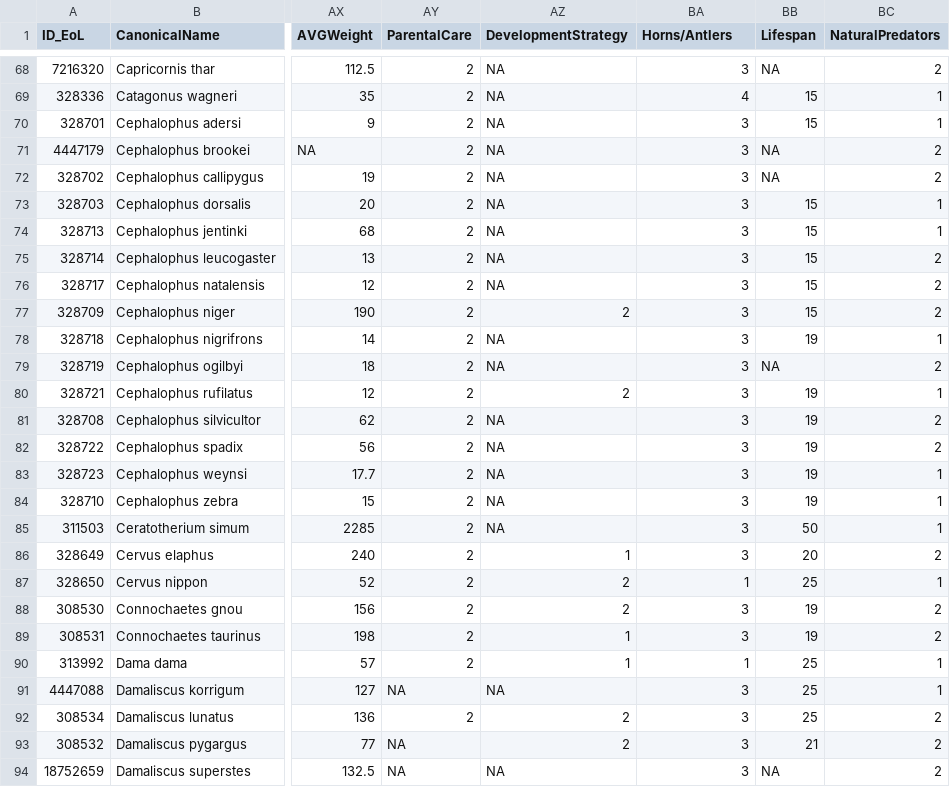
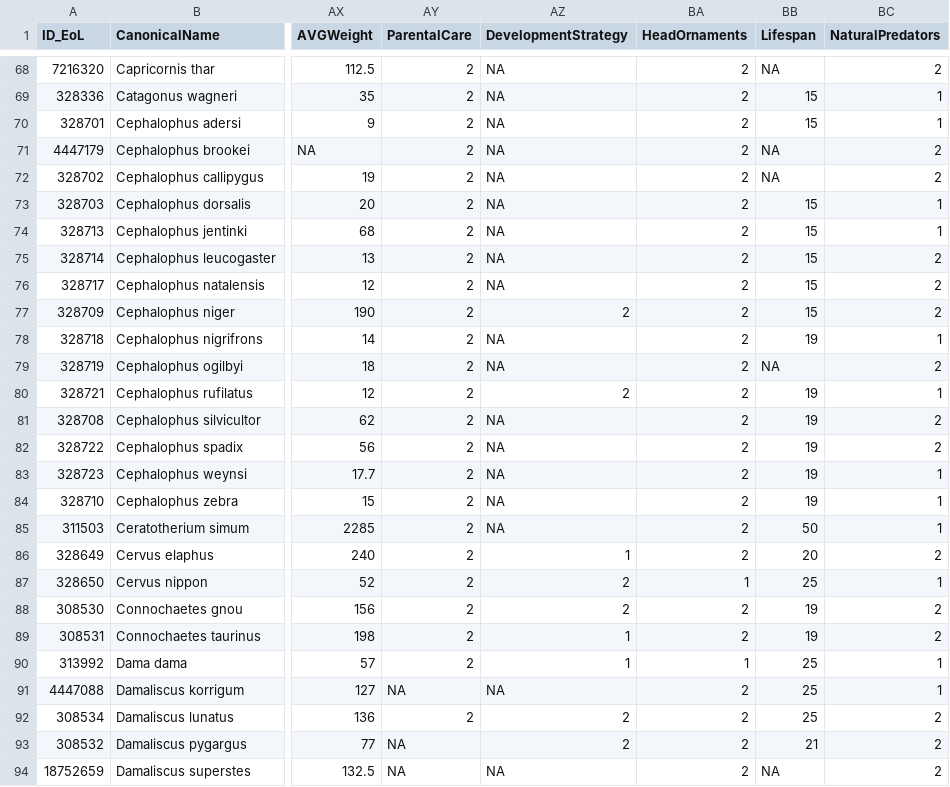
Before and after one commit to naturalis/trait-organismal-ungulates, a CSV file: data/CSV/ungulatesTraits.csv, drawn as a sheet; only a part is shown, gaps mark what is left out; the diff covers the shown part only; the diff names each change by its address in the sheet, - before the commit and + after, or states it on an @@ line.

Commit message:
Changed Horns/Antlers to HeadOrnaments

```diff
--- a/data/CSV/ungulatesTraits.csv
+++ b/data/CSV/ungulatesTraits.csv
-BA1: Horns/Antlers
+BA1: HeadOrnaments
-BA68 (HeadOrnaments): 3
+BA68 (HeadOrnaments): 2
-BA69 (HeadOrnaments): 4
+BA69 (HeadOrnaments): 2
-BA70:BA86 (HeadOrnaments): 3
+BA70:BA86 (HeadOrnaments): 2
-BA88:BA89 (HeadOrnaments): 3
+BA88:BA89 (HeadOrnaments): 2
-BA91:BA94 (HeadOrnaments): 3
+BA91:BA94 (HeadOrnaments): 2
```
Also changed, not shown: 142 edited cells elsewhere in this file.
